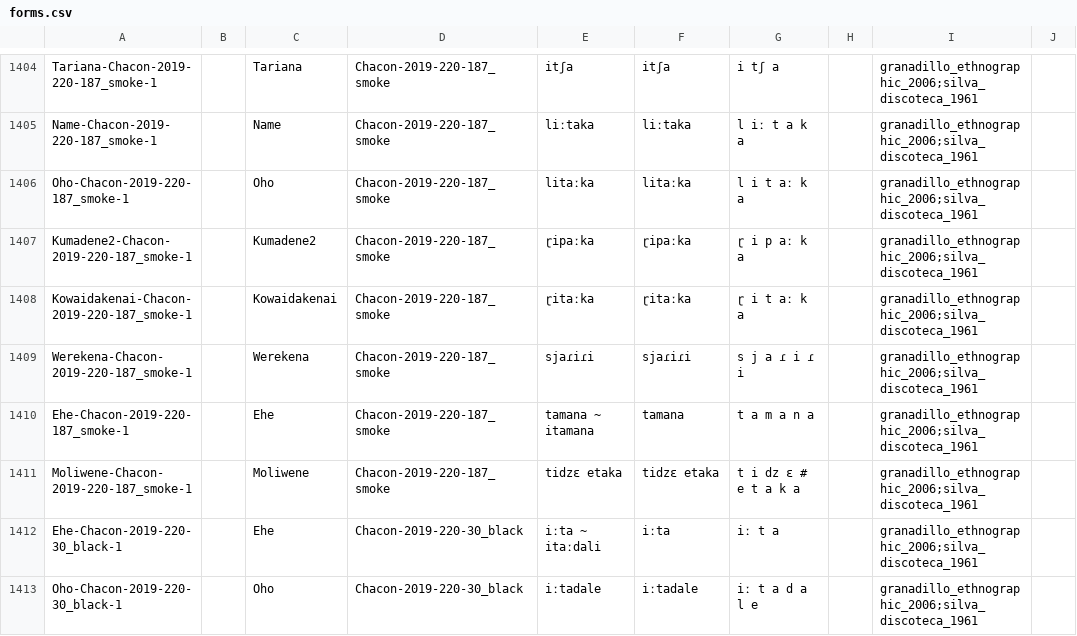
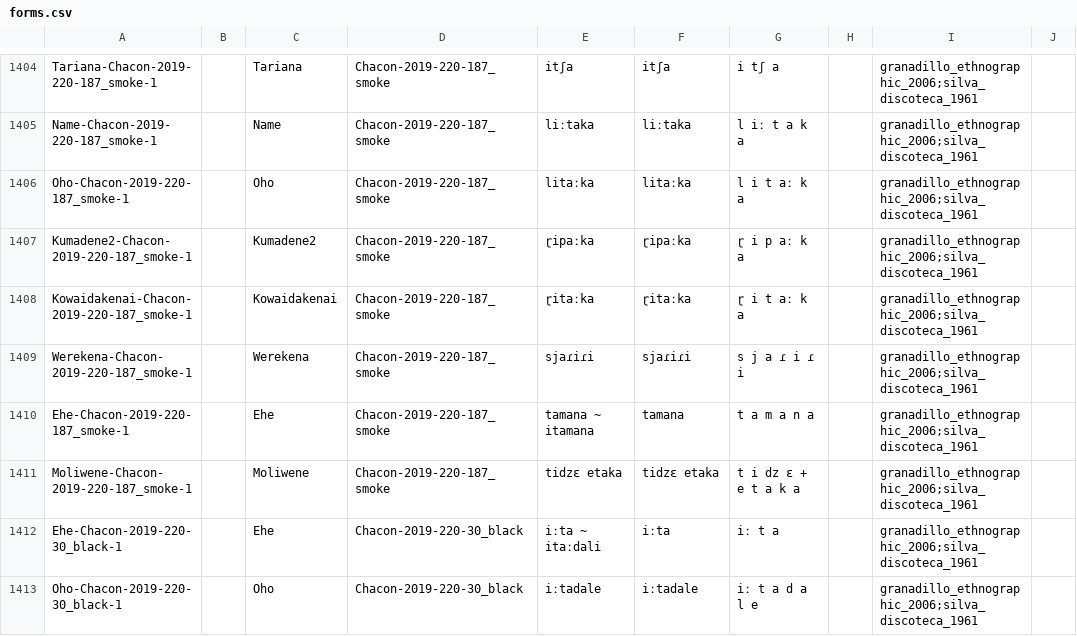
Before and after one commit to lexibank/chaconbaniwa, a CSV file: cldf/forms.csv, drawn as a sheet; only a part is shown, gaps mark what is left out; the diff covers the shown part only; the diff names each change by its address in the sheet, - before the commit and + after, or states it on an @@ line.

```diff
--- a/cldf/forms.csv
+++ b/cldf/forms.csv
-G1411: t i dz ɛ # e t a k a
+G1411: t i dz ɛ + e t a k a
```
Also changed, not shown: 29 edited cells elsewhere in this file, 4 other files.
